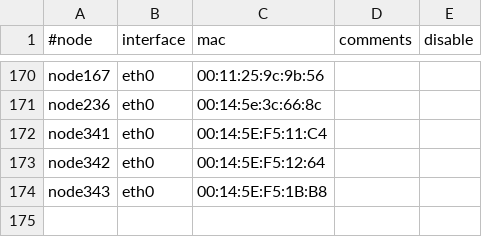
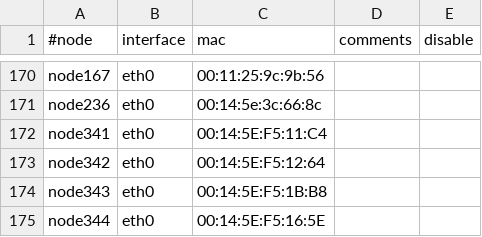
Before and after one commit to broadinstitute/APSGhistory, a CSV file: xcat2/tables/mac.csv, drawn as a sheet; only a part is shown, gaps mark what is left out; the diff names each change by its address in the sheet, - before the commit and + after, or states it on an @@ line.

Commit message:
Added node344
git-svn-id: https://subversion01.broadinstitute.org/APSG@983 95e82132-2061-11dd-9cc4-33af95911ecc

```diff
--- a/xcat2/tables/mac.csv
+++ b/xcat2/tables/mac.csv
+row 175: node344 | eth0 | 00:14:5E:F5:16:5E
```
Also changed, not shown: xcat2/tables/hosts.csv, xcat2/tables/mp.csv, 2 other files.
